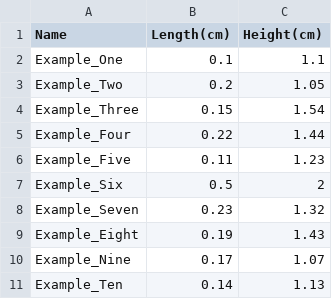
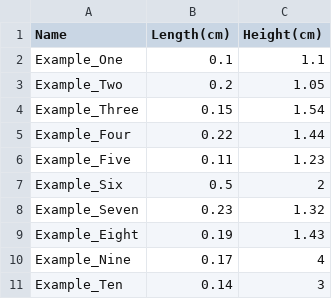
Before and after one commit to MichaelPatrick2019/CSV_to_Plot, a CSV file: ExampleCSV.csv, drawn as a sheet.

```diff
--- a/ExampleCSV.csv
+++ b/ExampleCSV.csv
@@ -9,3 +9,3 @@ Example_Seven,0.23,1.32
 Example_Eight,0.19,1.43
-Example_Nine,0.17,1.07
-Example_Ten,0.14,1.13
+Example_Nine,0.17,4
+Example_Ten,0.14,3
```
Also changed, not shown: 1 other file.
